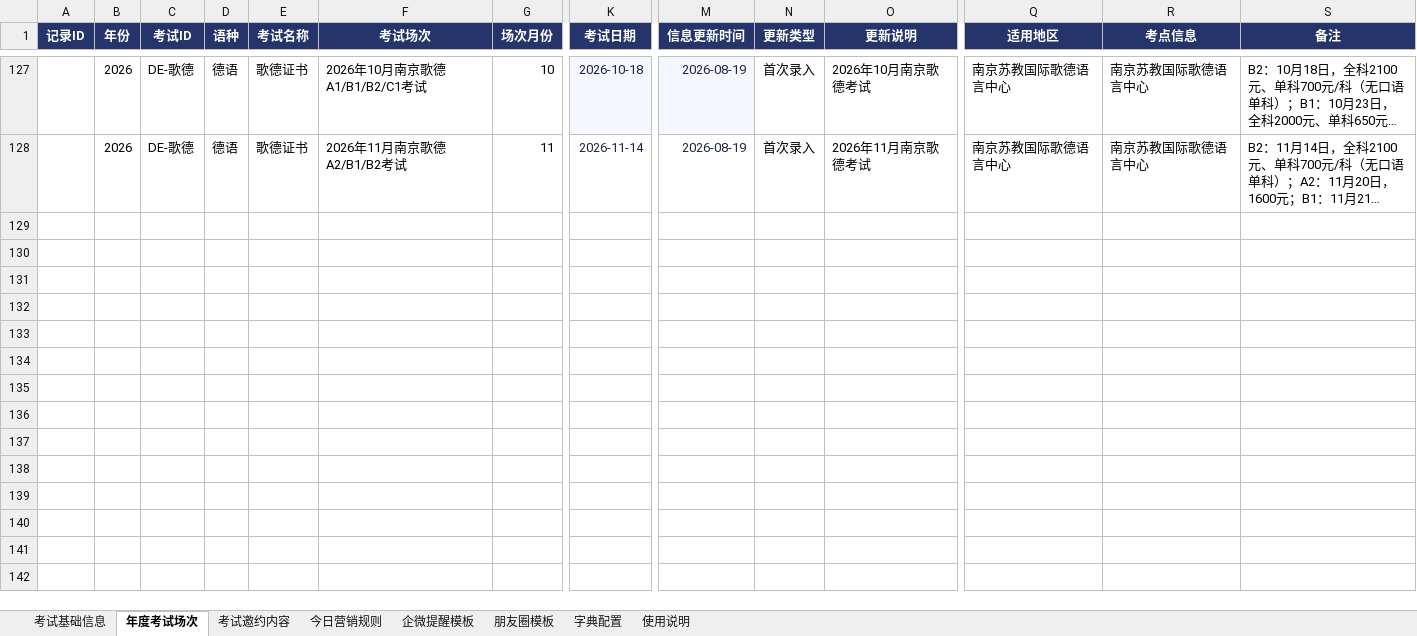
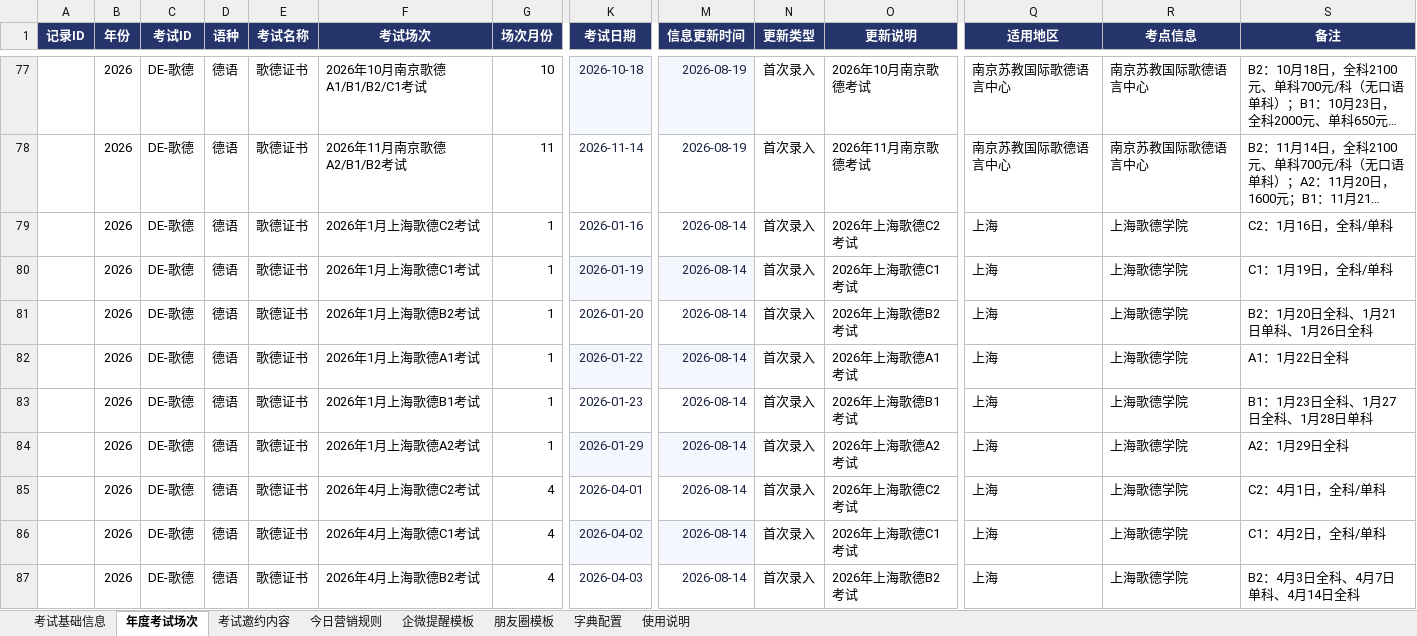
Before and after one commit to shinywaycui/exam-radar, an Excel workbook: 小语种考试营销雷达_数据模板_V2.xlsx, sheet 年度考试场次, drawn as a sheet; only a part is shown, gaps mark what is left out; long unchanged cells end in …; values as stored, in another font and other column widths than the file's, no borders; rows hold the shown columns only; the diff covers the shown part only; the diff names each change by its address in the sheet, - before the commit and + after, or states it on an @@ line.

```diff
--- a/小语种考试营销雷达_数据模板_V2.xlsx (sheet 年度考试场次)
+++ b/小语种考试营销雷达_数据模板_V2.xlsx (sheet 年度考试场次)
+row 79:  | 2026 | DE-歌德 | 德语 | 歌德证书 | 2026年1月上海歌德C2考试 | 1 | 2026-01-16 | 2026-08-14 | 首次录入 | 2026年上海歌德C2考试 | 上海 | 上海歌德学院 | C2：1月16日，全科/单科
+row 80:  | 2026 | DE-歌德 | 德语 | 歌德证书 | 2026年1月上海歌德C1考试 | 1 | 2026-01-19 | 2026-08-14 | 首次录入 | 2026年上海歌德C1考试 | 上海 | 上海歌德学院 | C1：1月19日，全科/单科
+row 81:  | 2026 | DE-歌德 | 德语 | 歌德证书 | 2026年1月上海歌德B2考试 | 1 | 2026-01-20 | 2026-08-14 | 首次录入 | 2026年上海歌德B2考试 | 上海 | 上海歌德学院 | B2：1月20日全科、1月21日单科、1月26日全科
+row 82:  | 2026 | DE-歌德 | 德语 | 歌德证书 | 2026年1月上海歌德A1考试 | 1 | 2026-01-22 | 2026-08-14 | 首次录入 | 2026年上海歌德A1考试 | 上海 | 上海歌德学院 | A1：1月22日全科
+row 83:  | 2026 | DE-歌德 | 德语 | 歌德证书 | 2026年1月上海歌德B1考试 | 1 | 2026-01-23 | 2026-08-14 | 首次录入 | 2026年上海歌德B1考试 | 上海 | 上海歌德学院 | B1：1月23日全科、1月27日全科、1月28日单科
+row 84:  | 2026 | DE-歌德 | 德语 | 歌德证书 | 2026年1月上海歌德A2考试 | 1 | 2026-01-29 | 2026-08-14 | 首次录入 | 2026年上海歌德A2考试 | 上海 | 上海歌德学院 | A2：1月29日全科
+row 85:  | 2026 | DE-歌德 | 德语 | 歌德证书 | 2026年4月上海歌德C2考试 | 4 | 2026-04-01 | 2026-08-14 | 首次录入 | 2026年上海歌德C2考试 | 上海 | 上海歌德学院 | C2：4月1日，全科/单科
+row 86:  | 2026 | DE-歌德 | 德语 | 歌德证书 | 2026年4月上海歌德C1考试 | 4 | 2026-04-02 | 2026-08-14 | 首次录入 | 2026年上海歌德C1考试 | 上海 | 上海歌德学院 | C1：4月2日，全科/单科
+row 87:  | 2026 | DE-歌德 | 德语 | 歌德证书 | 2026年4月上海歌德B2考试 | 4 | 2026-04-03 | 2026-08-14 | 首次录入 | 2026年上海歌德B2考试 | 上海 | 上海歌德学院 | B2：4月3日全科、4月7日单科、4月14日全科
```
Also changed, not shown: 22 added rows and 50 removed rows elsewhere in this sheet, 1 other file.
